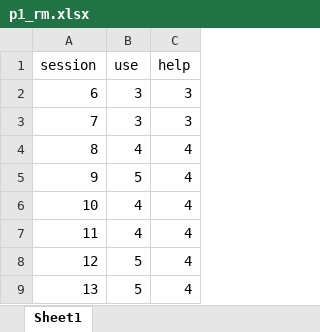
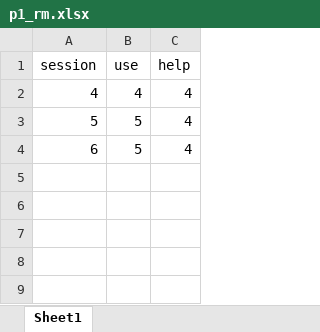
Before and after one commit to Jim-Wright90/proposal_measures, an Excel workbook: data/p1_rm.xlsx, sheet Sheet1, drawn as a sheet; values as stored, in another font and other column widths than the file's, no borders; removed rows and columns are numbered as before the commit, all else as after; the diff names each change by its address in the sheet, - before the commit and + after, or states it on an @@ line.

```diff
--- a/data/p1_rm.xlsx (sheet Sheet1)
+++ b/data/p1_rm.xlsx (sheet Sheet1)
-row 2: 6 | 3 | 3
-row 3: 7 | 3 | 3
-A2 (session): 8
+A2 (session): 4
-A3 (session): 9
+A3 (session): 5
-row 6: 10 | 4 | 4
-row 7: 11 | 4 | 4
-A4 (session): 12
+A4 (session): 6
-row 9: 13 | 5 | 4
```
Also changed, not shown: data/p2_rm.xlsx, data/p3_rm.xlsx, 4 other files.
